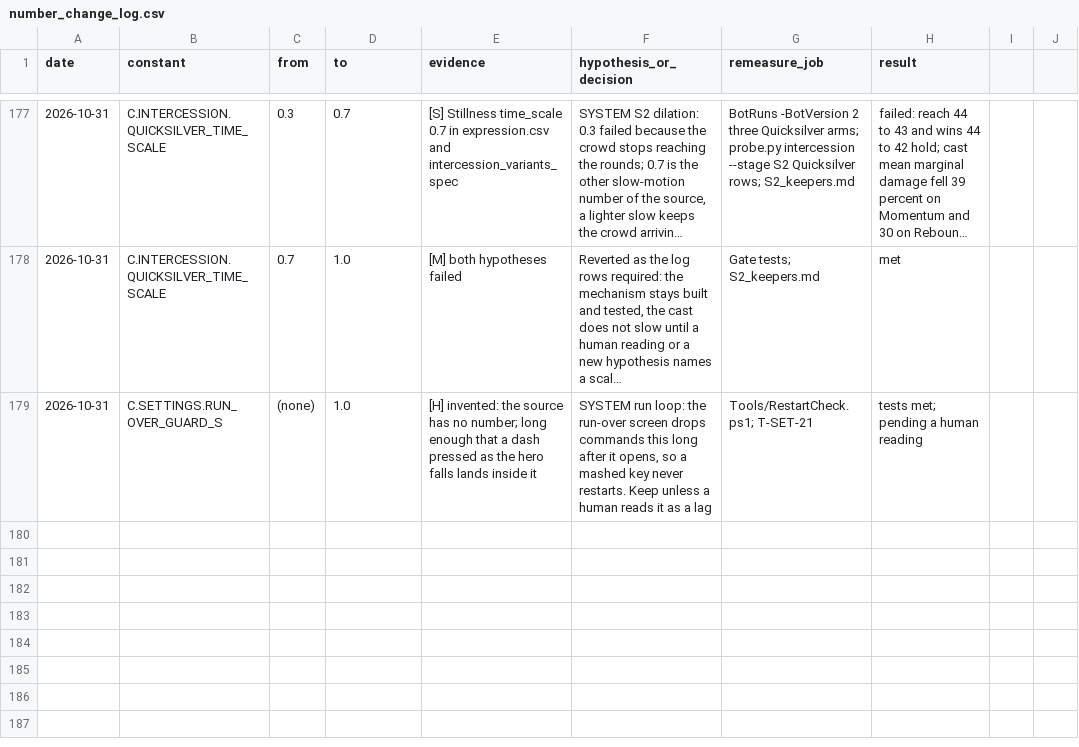
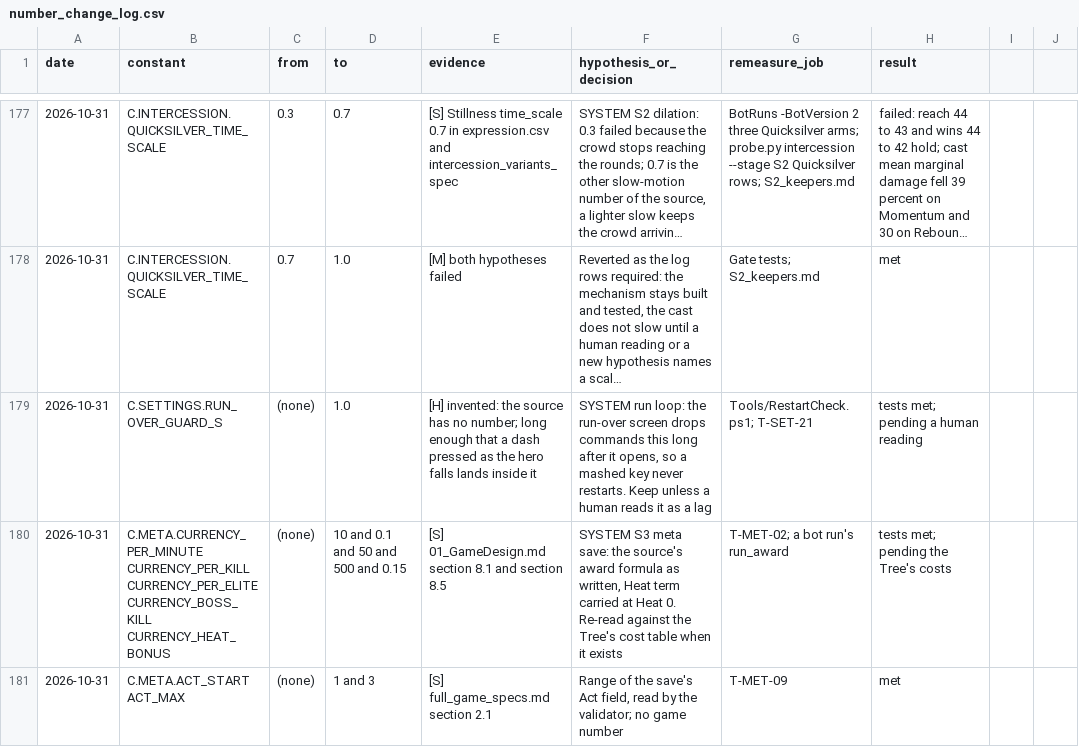
Before and after one commit to AaronJin0323/RogueGame, a CSV file: Docs/number_change_log.csv, drawn as a sheet; only a part is shown, gaps mark what is left out; long unchanged cells end in …; the diff names each change by its address in the sheet, - before the commit and + after, or states it on an @@ line.

```diff
--- a/Docs/number_change_log.csv
+++ b/Docs/number_change_log.csv
+row 180: 2026-10-31 | C.META.CURRENCY_PER_MINUTE CURRENCY_PER_KILL CURRENCY_PER_ELITE CURRENCY_BOSS_KILL CURRENCY_HEAT_BONUS | (none) | 10 and 0.1 and 50 and 500 and 0.15 | [S] 01_GameDesign.md section 8.1 and section 8.5 | SYSTEM S3 meta save: the source's award formula as written, Heat term carried at Heat 0. Re-read against the Tree's cost table when it exists | T-MET-02; a bot run's run_award | tests met; pending the Tree's costs
+row 181: 2026-10-31 | C.META.ACT_START ACT_MAX | (none) | 1 and 3 | [S] full_game_specs.md section 2.1 | Range of the save's Act field, read by the validator; no game number | T-MET-09 | met
```
Also changed, not shown: Content/DT/Text/ST_UI.csv, 29 other files.
